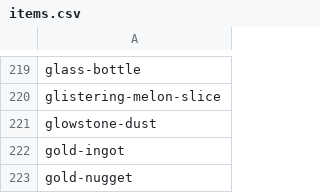
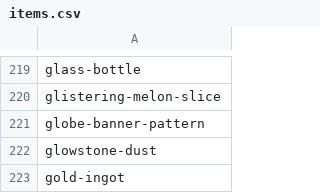
Before and after one commit to sel-project/selkit, a CSV file: _data/items.csv, drawn as a sheet; only a part is shown, gaps mark what is left out; the shorter side is filled out with more unchanged rows; the diff names each change by its address in the sheet, - before the commit and + after, or states it on an @@ line.

Commit message:
Update blocks and items from Minecraft: Java Edition 19w11a

```diff
--- a/_data/items.csv
+++ b/_data/items.csv
+row 221: globe-banner-pattern
```
Also changed, not shown: 8 other files.
